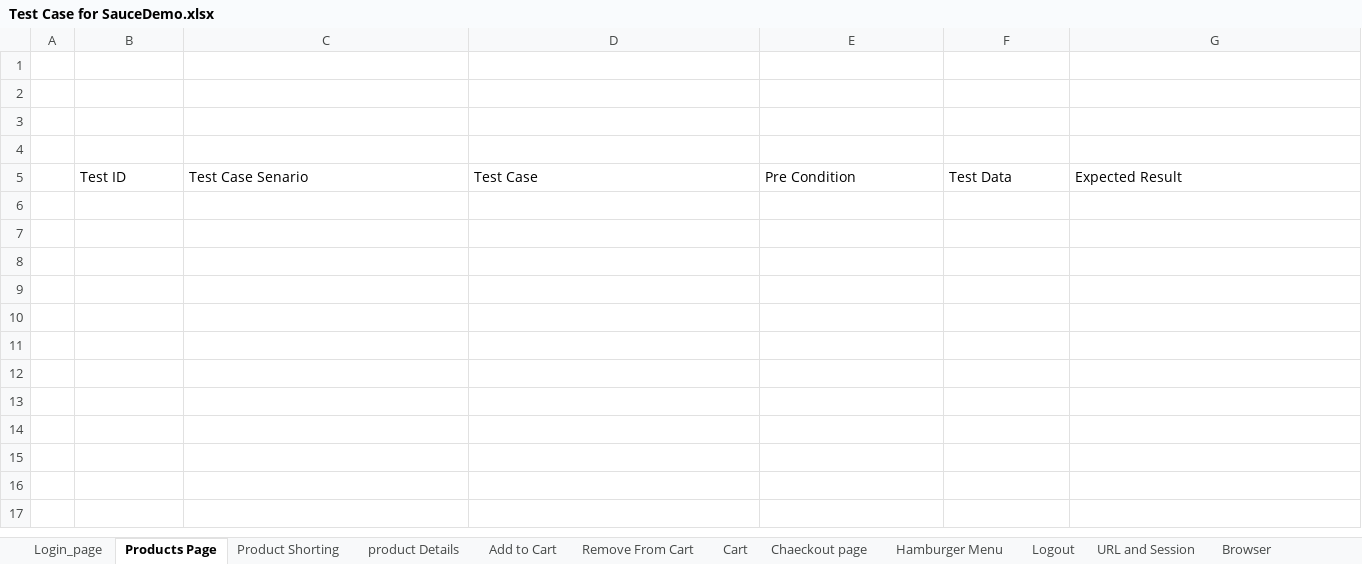
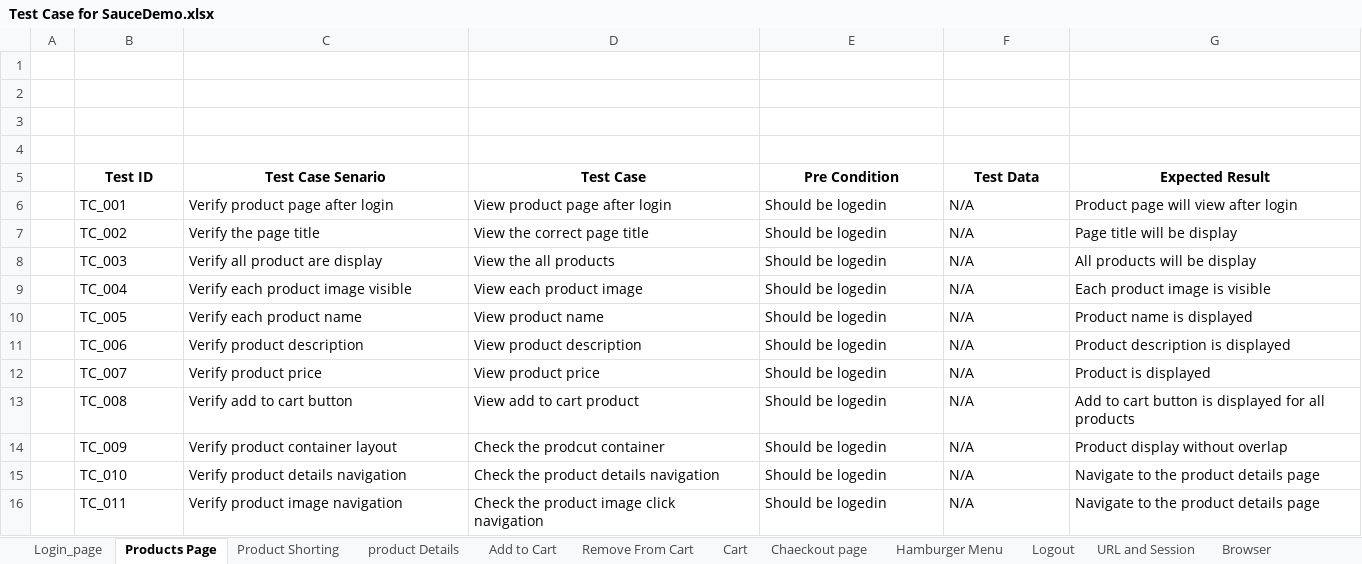
Before and after one commit to abirpuc/SauceDemo_testcaseDesing_Automation_Testing, an Excel workbook: testCases/Test Case for SauceDemo.xlsx, sheet Products Page, drawn as a sheet; only a part is shown; values as stored, in another font and other column widths than the file's, no borders; rows hold the shown columns only; ↵ is a line break in a cell; the diff covers the shown part only; the diff names each change by its address in the sheet, - before the commit and + after, or states it on an @@ line.

Commit message:
write test case for products page UI test

```diff
--- a/testCases/Test Case for SauceDemo.xlsx (sheet Products Page)
+++ b/testCases/Test Case for SauceDemo.xlsx (sheet Products Page)
@@ B5:G5 bold: off → on, alignment: left → center @@
+row 6:  | TC_001 | Verify product page after login | View product page after login | Should be logedin | N/A | Product page will view after login
+row 7:  | TC_002 | Verify the page title | View the correct page title | Should be logedin | N/A | Page title will be display
+row 8:  | TC_003 | Verify all product are display | View the all products | Should be logedin | N/A | All products will be display
+row 9:  | TC_004 | Verify each product image visible | View each product image | Should be logedin | N/A | Each product image is visible
+row 10:  | TC_005 | Verify each product name | View product name | Should be logedin | N/A | Product name is displayed
+row 11:  | TC_006 | Verify product description | View product description | Should be logedin | N/A | Product description is displayed
+row 12:  | TC_007 | Verify product price | View product price | Should be logedin | N/A | Product is displayed
+row 13:  | TC_008 | Verify add to cart button | View add to cart product | Should be logedin | N/A | Add to cart button is displayed for all products
+row 14:  | TC_009 | Verify product container layout | Check the prodcut container | Should be logedin | N/A | Product display without overlap
+row 15:  | TC_010 | Verify product details navigation | Check the product details navigation | Should be logedin | N/A | Navigate to the product details page
+row 16:  | TC_011 | Verify product image navigation | Check the product image click ↵ navigation | Should be logedin | N/A | Navigate to the product details page
```
Also changed, not shown: cell formats elsewhere in this sheet.
